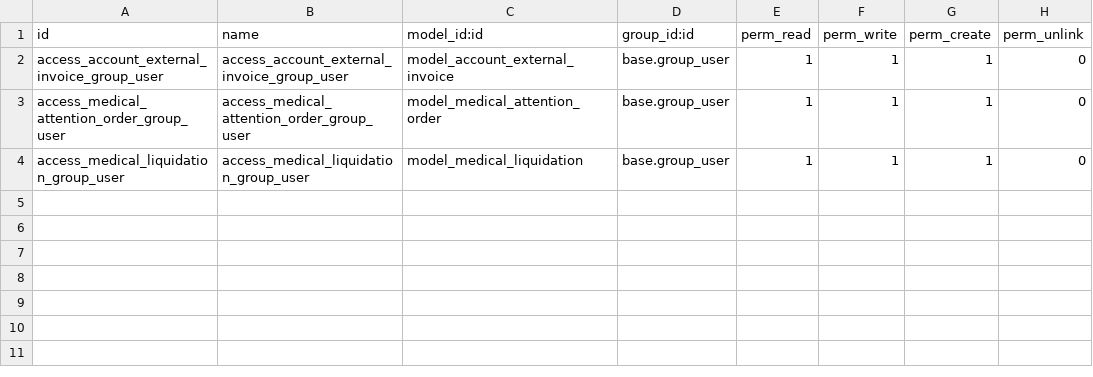
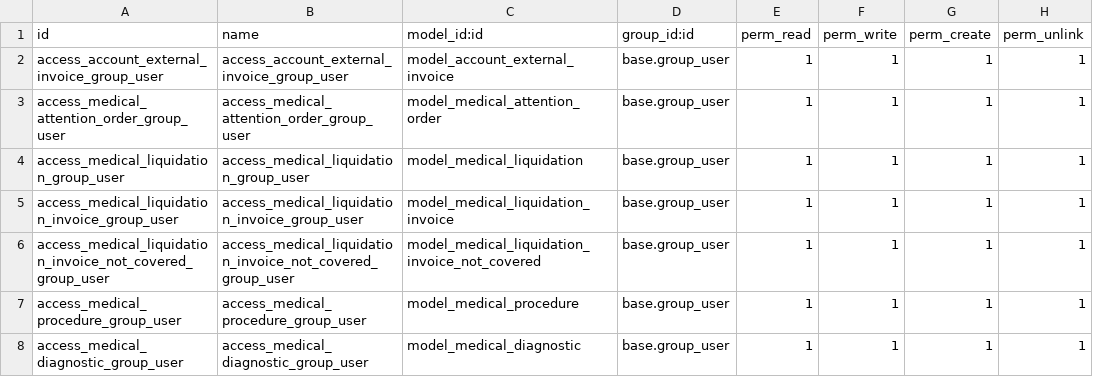
Before and after one commit to cormaza/transmedical_proceso_base, a CSV file: security/ir.model.access.csv, drawn as a sheet.

```diff
--- a/security/ir.model.access.csv
+++ b/security/ir.model.access.csv
@@ -1,4 +1,8 @@
 id,name,model_id:id,group_id:id,perm_read,perm_write,perm_create,perm_unlink
-"access_account_external_invoice_group_user","access_account_external_invoice_group_user","model_account_external_invoice","base.group_user",1,1,1,0
-"access_medical_attention_order_group_user","access_medical_attention_order_group_user","model_medical_attention_order","base.group_user",1,1,1,0
-"access_medical_liquidation_group_user","access_medical_liquidation_group_user","model_medical_liquidation","base.group_user",1,1,1,0
+"access_account_external_invoice_group_user","access_account_external_invoice_group_user","model_account_external_invoice","base.group_user",1,1,1,1
+"access_medical_attention_order_group_user","access_medical_attention_order_group_user","model_medical_attention_order","base.group_user",1,1,1,1
+"access_medical_liquidation_group_user","access_medical_liquidation_group_user","model_medical_liquidation","base.group_user",1,1,1,1
+"access_medical_liquidation_invoice_group_user","access_medical_liquidation_invoice_group_user","model_medical_liquidation_invoice","base.group_user",1,1,1,1
+"access_medical_liquidation_invoice_not_covered_group_user","access_medical_liquidation_invoice_not_covered_group_user","model_medical_liquidation_invoice_not_covered","base.group_user",1,1,1,1
+"access_medical_procedure_group_user","access_medical_procedure_group_user","model_medical_procedure","base.group_user",1,1,1,1
+"access_medical_diagnostic_group_user","access_medical_diagnostic_group_user","model_medical_diagnostic","base.group_user",1,1,1,1
```
Also changed, not shown: 11 other files.
